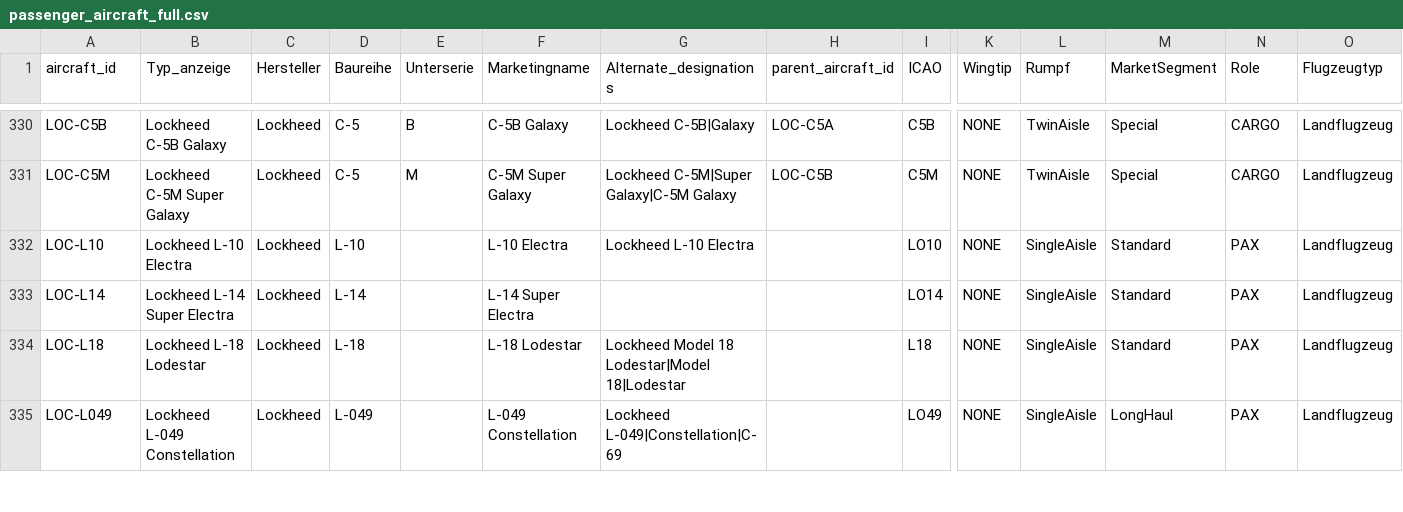
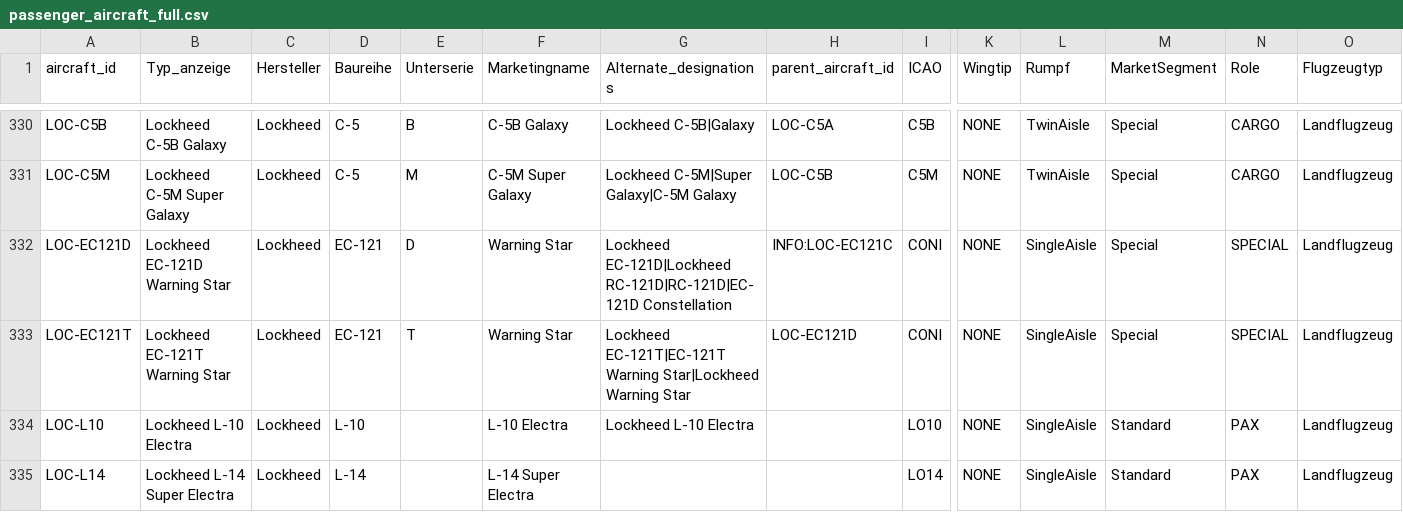
Before and after one commit to ugnet90/aircraft-labels, a CSV file: data/passenger_aircraft_full.csv, drawn as a sheet; only a part is shown, gaps mark what is left out; the shorter side is filled out with more unchanged rows; rows hold the shown columns only; the diff names each change by its address in the sheet, - before the commit and + after, or states it on an @@ line.

```diff
--- a/data/passenger_aircraft_full.csv
+++ b/data/passenger_aircraft_full.csv
+row 332: LOC-EC121D | Lockheed EC-121D Warning Star | Lockheed | EC-121 | D | Warning Star | Lockheed EC-121D|Lockheed RC-121D|RC-121D|EC-121D Constellation | INFO:LOC-EC121C | CONI | NONE | SingleAisle | Special | SPECIAL | Landflugzeug
+row 333: LOC-EC121T | Lockheed EC-121T Warning Star | Lockheed | EC-121 | T | Warning Star | Lockheed EC-121T|EC-121T Warning Star|Lockheed Warning Star | LOC-EC121D | CONI | NONE | SingleAisle | Special | SPECIAL | Landflugzeug
```
Also changed, not shown: data/group_aircraft_types.csv.
